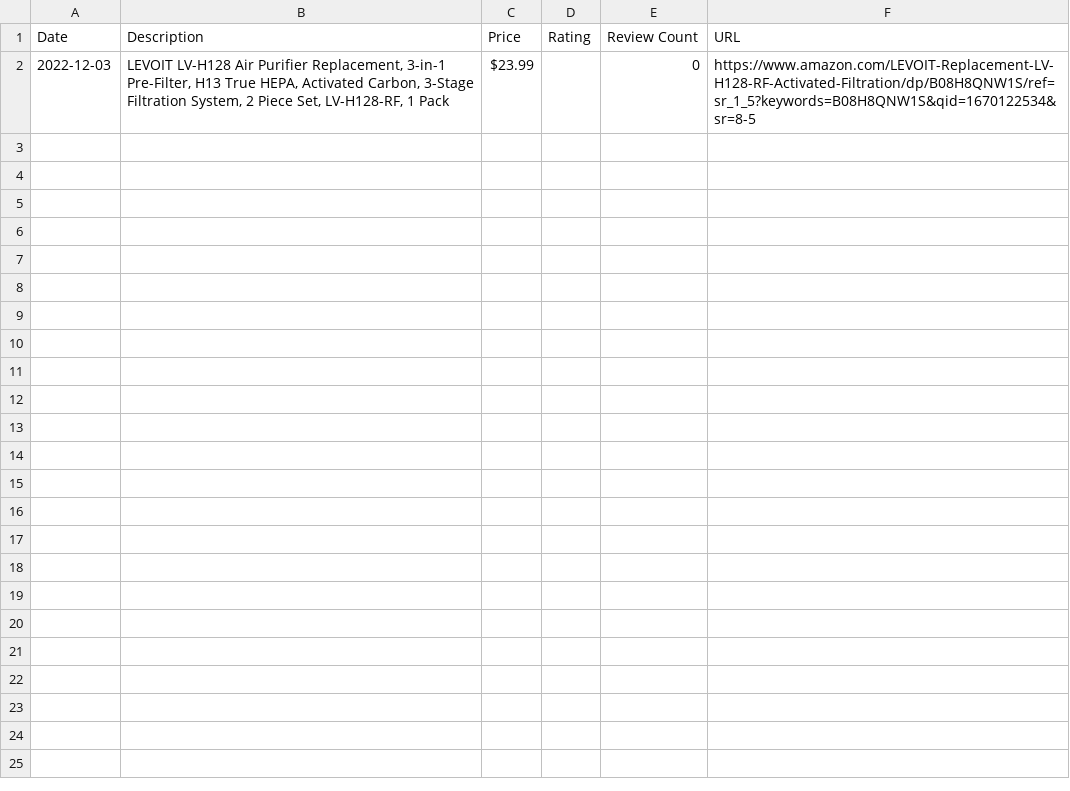
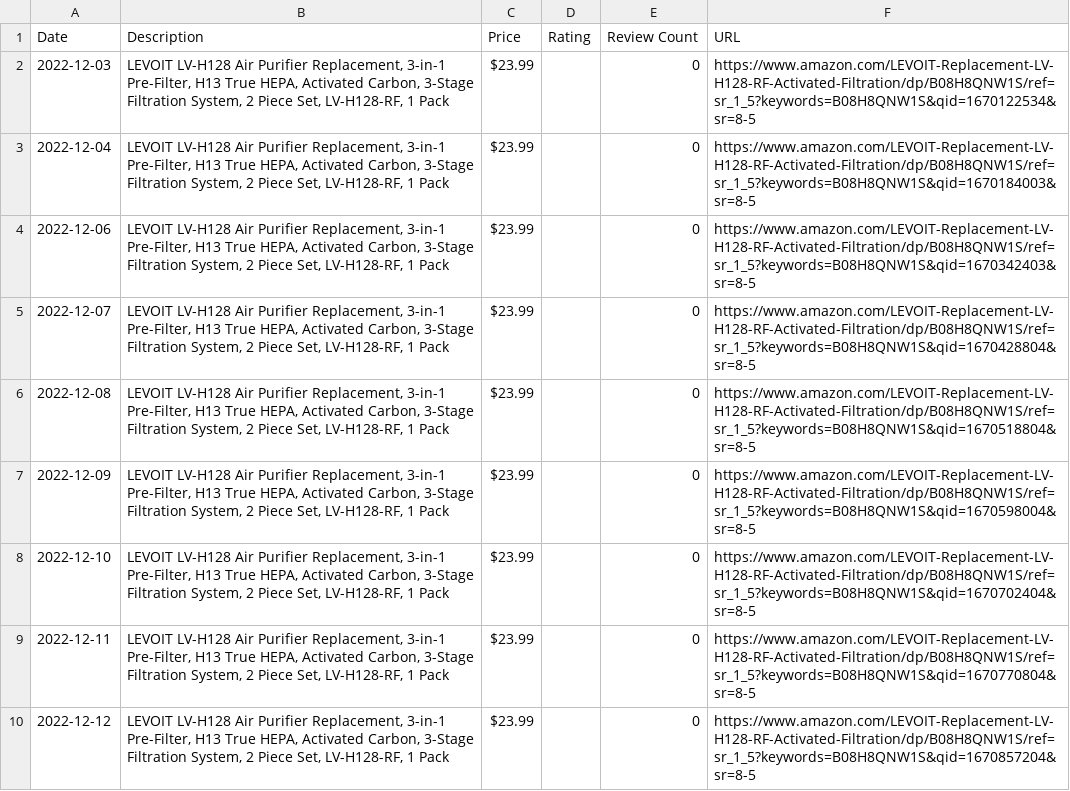
Before and after one commit to centuryhopper/AmazonPriceTrackerTool, a CSV file: CSVFiles/levoit_air_filters_multithread.csv, drawn as a sheet.

```diff
--- a/CSVFiles/levoit_air_filters_multithread.csv
+++ b/CSVFiles/levoit_air_filters_multithread.csv
@@ -2 +2,9 @@ Date,Description,Price,Rating,Review Count,URL
 2022-12-03,"LEVOIT LV-H128 Air Purifier Replacement, 3-in-1 Pre-Filter, H13 True HEPA, Activated Carbon, 3-Stage Filtration System, 2 Piece Set, LV-H128-RF, 1 Pack",$23.99,,0,https://www.amazon.com/LEVOIT-Replacement-LV-H128-RF-Activated-Filtration/dp/B08H8QNW1S/ref=sr_1_5?keywords=B08H8QNW1S&qid=1670122534&sr=8-5
+2022-12-04,"LEVOIT LV-H128 Air Purifier Replacement, 3-in-1 Pre-Filter, H13 True HEPA, Activated Carbon, 3-Stage Filtration System, 2 Piece Set, LV-H128-RF, 1 Pack",$23.99,,0,https://www.amazon.com/LEVOIT-Replacement-LV-H128-RF-Activated-Filtration/dp/B08H8QNW1S/ref=sr_1_5?keywords=B08H8QNW1S&qid=1670184003&sr=8-5
+2022-12-06,"LEVOIT LV-H128 Air Purifier Replacement, 3-in-1 Pre-Filter, H13 True HEPA, Activated Carbon, 3-Stage Filtration System, 2 Piece Set, LV-H128-RF, 1 Pack",$23.99,,0,https://www.amazon.com/LEVOIT-Replacement-LV-H128-RF-Activated-Filtration/dp/B08H8QNW1S/ref=sr_1_5?keywords=B08H8QNW1S&qid=1670342403&sr=8-5
+2022-12-07,"LEVOIT LV-H128 Air Purifier Replacement, 3-in-1 Pre-Filter, H13 True HEPA, Activated Carbon, 3-Stage Filtration System, 2 Piece Set, LV-H128-RF, 1 Pack",$23.99,,0,https://www.amazon.com/LEVOIT-Replacement-LV-H128-RF-Activated-Filtration/dp/B08H8QNW1S/ref=sr_1_5?keywords=B08H8QNW1S&qid=1670428804&sr=8-5
+2022-12-08,"LEVOIT LV-H128 Air Purifier Replacement, 3-in-1 Pre-Filter, H13 True HEPA, Activated Carbon, 3-Stage Filtration System, 2 Piece Set, LV-H128-RF, 1 Pack",$23.99,,0,https://www.amazon.com/LEVOIT-Replacement-LV-H128-RF-Activated-Filtration/dp/B08H8QNW1S/ref=sr_1_5?keywords=B08H8QNW1S&qid=1670518804&sr=8-5
+2022-12-09,"LEVOIT LV-H128 Air Purifier Replacement, 3-in-1 Pre-Filter, H13 True HEPA, Activated Carbon, 3-Stage Filtration System, 2 Piece Set, LV-H128-RF, 1 Pack",$23.99,,0,https://www.amazon.com/LEVOIT-Replacement-LV-H128-RF-Activated-Filtration/dp/B08H8QNW1S/ref=sr_1_5?keywords=B08H8QNW1S&qid=1670598004&sr=8-5
+2022-12-10,"LEVOIT LV-H128 Air Purifier Replacement, 3-in-1 Pre-Filter, H13 True HEPA, Activated Carbon, 3-Stage Filtration System, 2 Piece Set, LV-H128-RF, 1 Pack",$23.99,,0,https://www.amazon.com/LEVOIT-Replacement-LV-H128-RF-Activated-Filtration/dp/B08H8QNW1S/ref=sr_1_5?keywords=B08H8QNW1S&qid=1670702404&sr=8-5
+2022-12-11,"LEVOIT LV-H128 Air Purifier Replacement, 3-in-1 Pre-Filter, H13 True HEPA, Activated Carbon, 3-Stage Filtration System, 2 Piece Set, LV-H128-RF, 1 Pack",$23.99,,0,https://www.amazon.com/LEVOIT-Replacement-LV-H128-RF-Activated-Filtration/dp/B08H8QNW1S/ref=sr_1_5?keywords=B08H8QNW1S&qid=1670770804&sr=8-5
+2022-12-12,"LEVOIT LV-H128 Air Purifier Replacement, 3-in-1 Pre-Filter, H13 True HEPA, Activated Carbon, 3-Stage Filtration System, 2 Piece Set, LV-H128-RF, 1 Pack",$23.99,,0,https://www.amazon.com/LEVOIT-Replacement-LV-H128-RF-Activated-Filtration/dp/B08H8QNW1S/ref=sr_1_5?keywords=B08H8QNW1S&qid=1670857204&sr=8-5
```
Also changed, not shown: CSVFiles/ryzen_7_3700x_multithread.csv, 1 other file.
